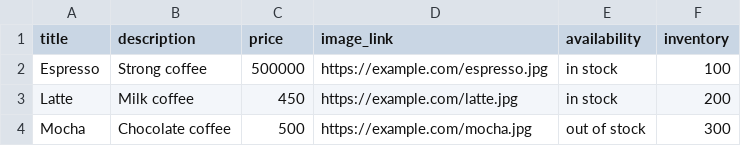
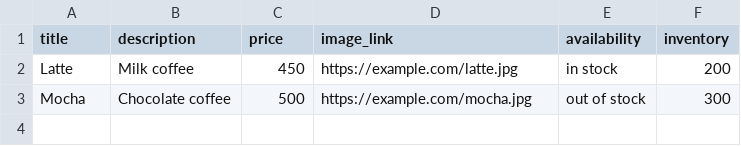
Before and after one commit to ayyan360/products, a CSV file: prdo.csv, drawn as a sheet.

Commit message:
Update prdo.csv

```diff
--- a/prdo.csv
+++ b/prdo.csv
@@ -1,3 +1,2 @@
 title,description,price,image_link,availability,inventory
-Espresso,Strong coffee,500000,https://example.com/espresso.jpg,in stock,100
 Latte,Milk coffee,450,https://example.com/latte.jpg,in stock,200
```
